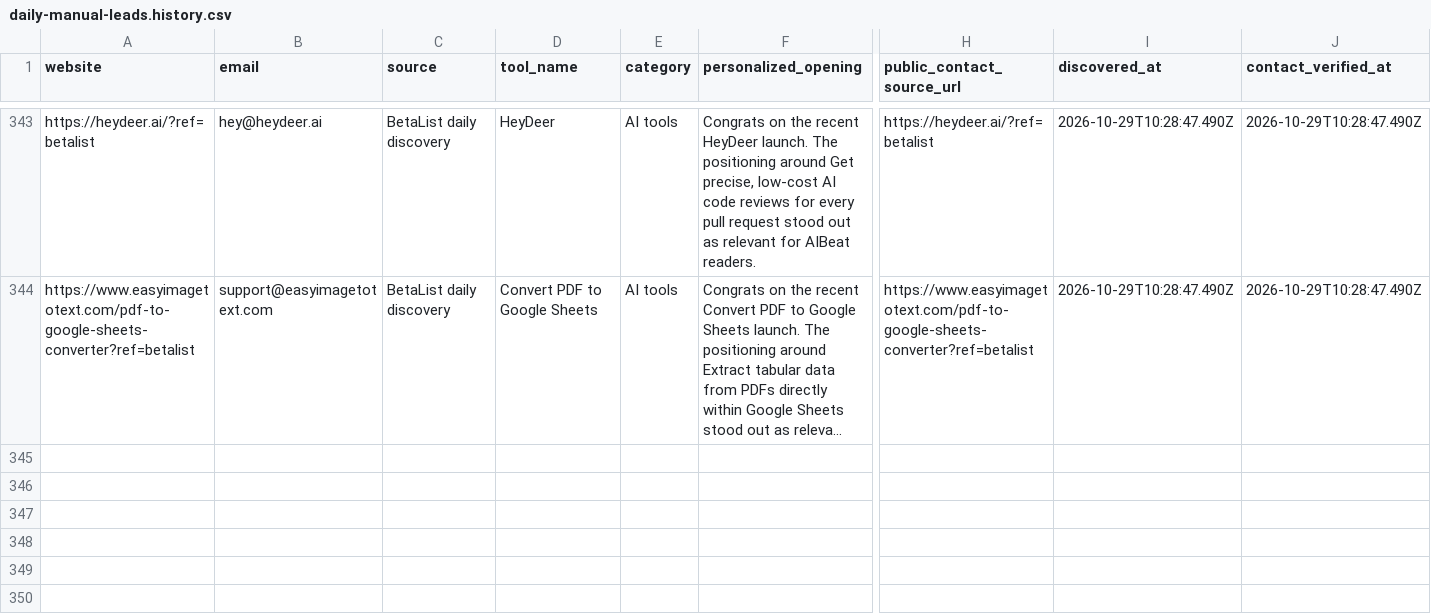
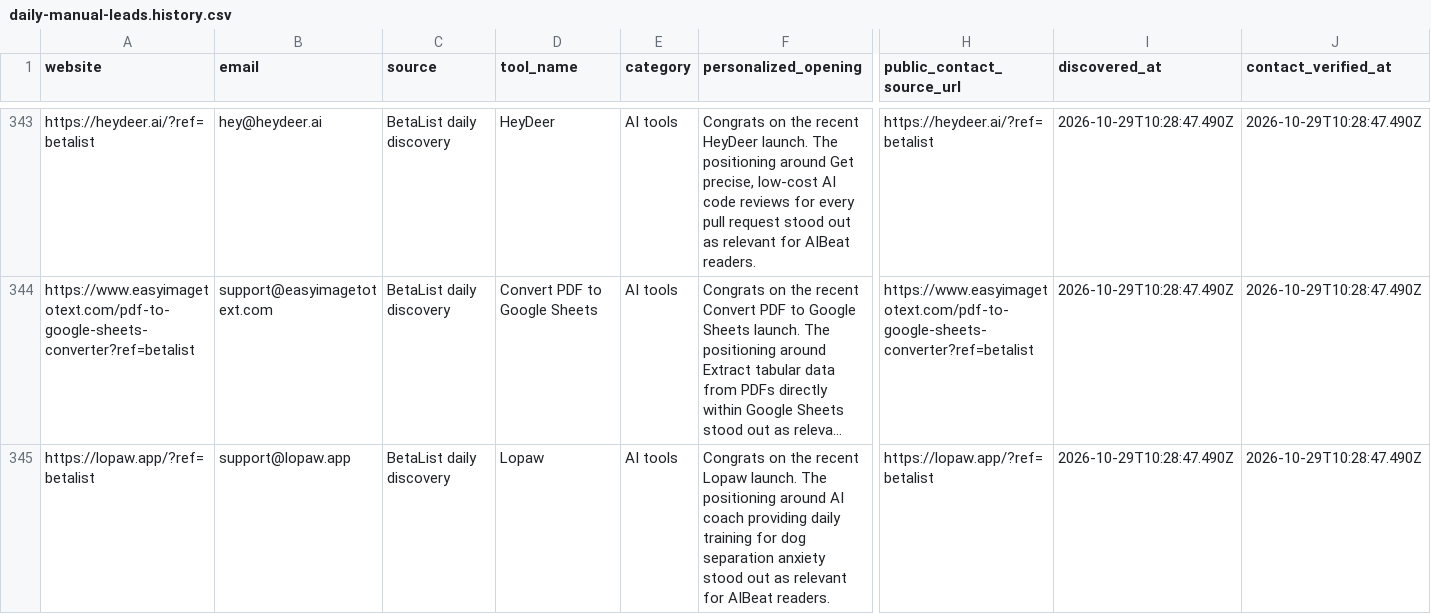
Before and after one commit to Elementexperts/aibeat, a CSV file: data/outreach/daily-manual-leads.history.csv, drawn as a sheet; only a part is shown, gaps mark what is left out; long unchanged cells end in …; rows hold the shown columns only; the diff names each change by its address in the sheet, - before the commit and + after, or states it on an @@ line.

```diff
--- a/data/outreach/daily-manual-leads.history.csv
+++ b/data/outreach/daily-manual-leads.history.csv
+row 345: https://lopaw.app/?ref=betalist | support@lopaw.app | BetaList daily discovery | Lopaw | AI tools | Congrats on the recent Lopaw launch. The positioning around AI coach providing daily training for dog separation anxiety stood out as relevant for AIBeat readers. | https://lopaw.app/?ref=betalist | 2026-10-29T10:28:47.490Z | 2026-10-29T10:28:47.490Z
```
Also changed, not shown: data/outreach/daily-manual-leads.csv, 1 other file.
